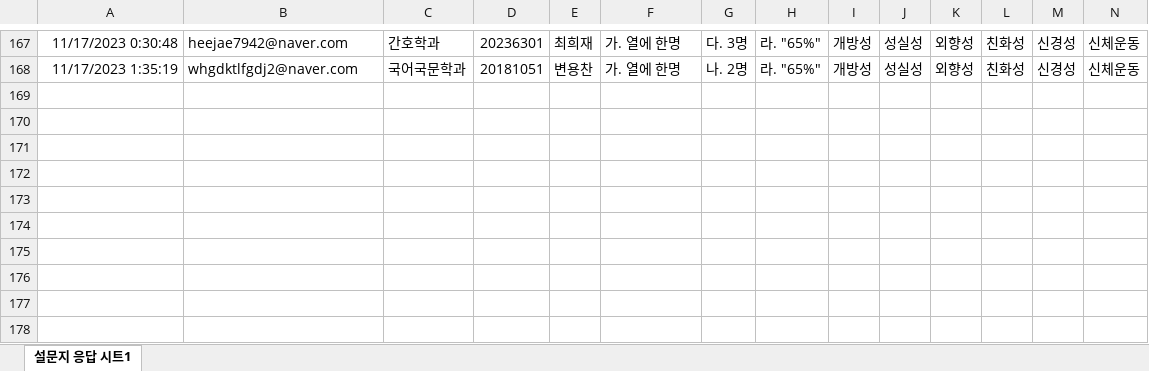
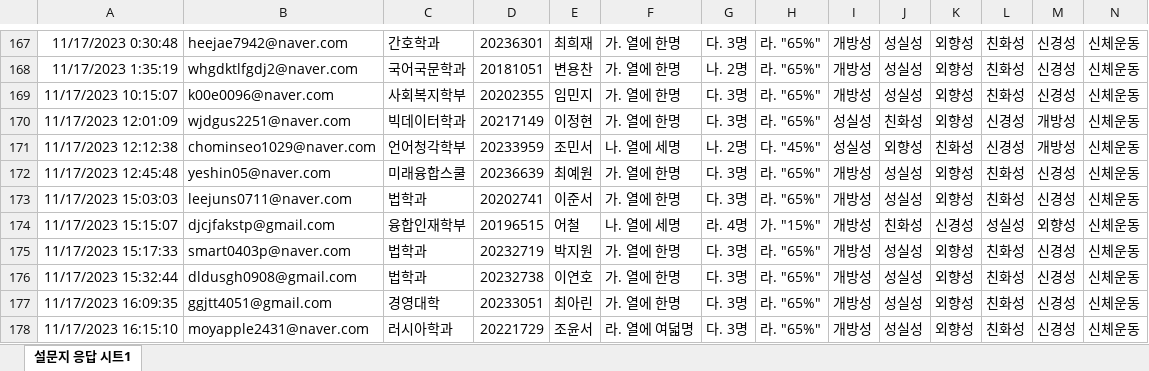
Before and after one commit to kwlee58/class202302, an Excel workbook: R/data/quiz231113.xlsx, sheet 설문지 응답 시트1, drawn as a sheet; only a part is shown, gaps mark what is left out; values as stored, in another font and other column widths than the file's, no borders; rows hold the shown columns only; the diff names each change by its address in the sheet, - before the commit and + after, or states it on an @@ line.

```diff
--- a/R/data/quiz231113.xlsx (sheet 설문지 응답 시트1)
+++ b/R/data/quiz231113.xlsx (sheet 설문지 응답 시트1)
+row 169: 11/17/2023 10:15:07 | k00e0096@naver.com | 사회복지학부 | 20202355 | 임민지 | 가. 열에 한명 | 다. 3명 | 라. "65%" | 개방성 | 성실성 | 외향성 | 친화성 | 신경성 | 신체운동
+row 170: 11/17/2023 12:01:09 | wjdgus2251@naver.com | 빅데이터학과 | 20217149 | 이정현 | 가. 열에 한명 | 다. 3명 | 라. "65%" | 성실성 | 친화성 | 외향성 | 신경성 | 개방성 | 신체운동
+row 171: 11/17/2023 12:12:38 | chominseo1029@naver.com | 언어청각학부 | 20233959 | 조민서 | 나. 열에 세명 | 나. 2명 | 다. "45%" | 성실성 | 외향성 | 친화성 | 신경성 | 개방성 | 신체운동
+row 172: 11/17/2023 12:45:48 | yeshin05@naver.com | 미래융합스쿨 | 20236639 | 최예원 | 가. 열에 한명 | 다. 3명 | 라. "65%" | 개방성 | 성실성 | 외향성 | 친화성 | 신경성 | 신체운동
+row 173: 11/17/2023 15:03:03 | leejuns0711@naver.com | 법학과 | 20202741 | 이준서 | 가. 열에 한명 | 다. 3명 | 라. "65%" | 개방성 | 성실성 | 외향성 | 친화성 | 신경성 | 신체운동
+row 174: 11/17/2023 15:15:07 | djcjfakstp@gmail.com | 융합인재학부 | 20196515 | 어철 | 나. 열에 세명 | 라. 4명 | 가. "15%" | 개방성 | 친화성 | 신경성 | 성실성 | 외향성 | 신체운동
+row 175: 11/17/2023 15:17:33 | smart0403p@naver.com | 법학과 | 20232719 | 박지원 | 가. 열에 한명 | 다. 3명 | 라. "65%" | 개방성 | 성실성 | 외향성 | 친화성 | 신경성 | 신체운동
+row 176: 11/17/2023 15:32:44 | dldusgh0908@gmail.com | 법학과 | 20232738 | 이연호 | 가. 열에 한명 | 다. 3명 | 라. "65%" | 개방성 | 성실성 | 외향성 | 친화성 | 신경성 | 신체운동
+row 177: 11/17/2023 16:09:35 | ggjtt4051@gmail.com | 경영대학 | 20233051 | 최아린 | 가. 열에 한명 | 다. 3명 | 라. "65%" | 개방성 | 성실성 | 외향성 | 친화성 | 신경성 | 신체운동
+row 178: 11/17/2023 16:15:10 | moyapple2431@naver.com | 러시아학과 | 20221729 | 조윤서 | 라. 열에 여덟명 | 다. 3명 | 라. "65%" | 개방성 | 성실성 | 외향성 | 친화성 | 신경성 | 신체운동
```
Also changed, not shown: R/data/BFI231106.xlsx, R/data/BFI231106_tmp.xlsx, 30 other files.
